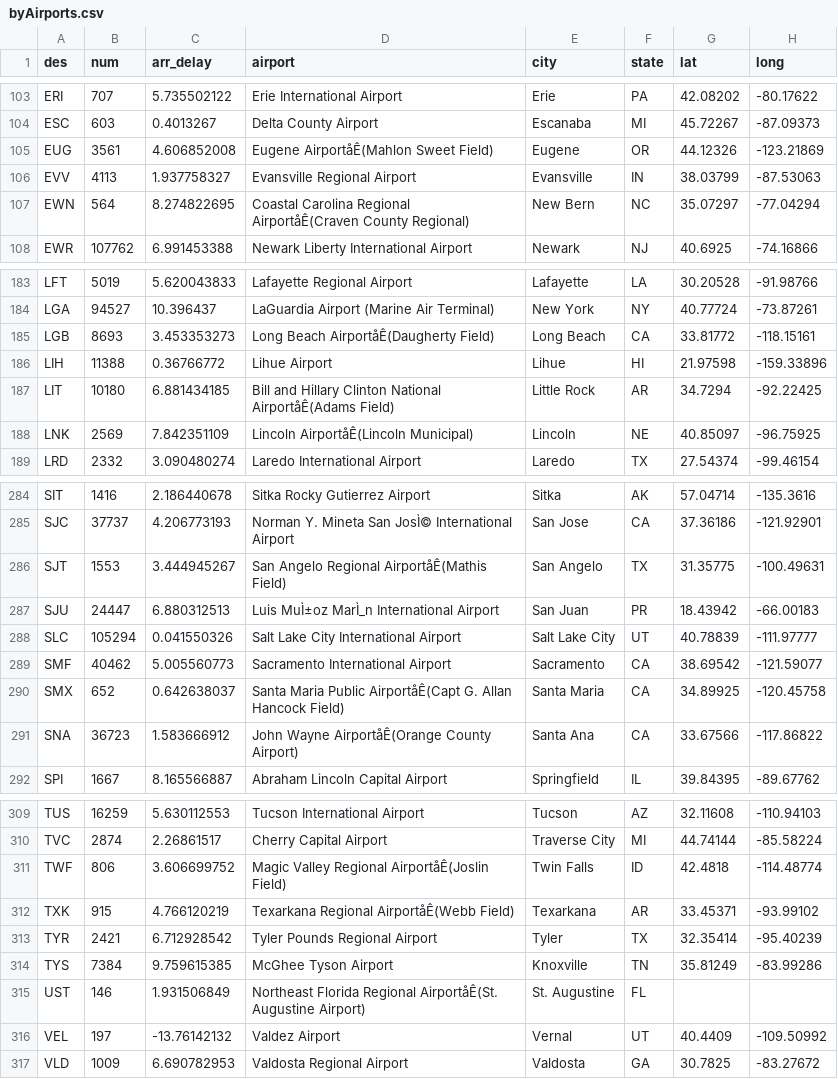
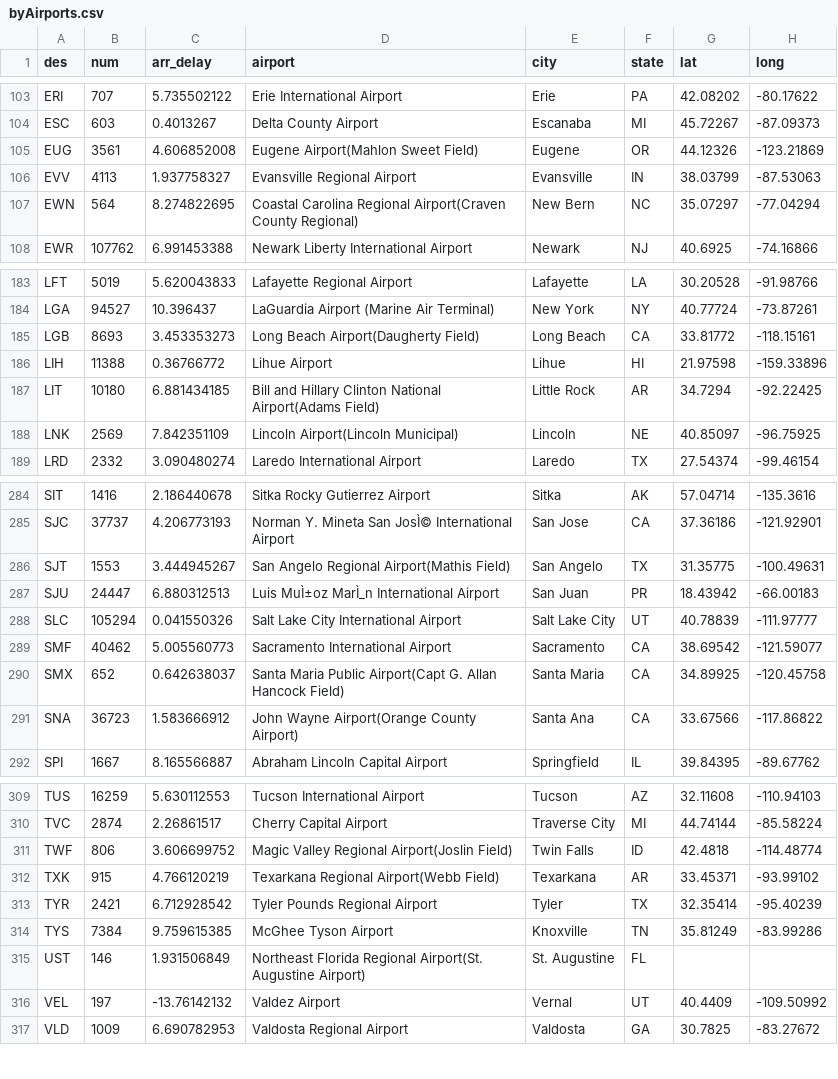
Before and after one commit to hcxyeah/MCS-Airport, a CSV file: byAirports.csv, drawn as a sheet; only a part is shown, gaps mark what is left out; the diff covers the shown part only; the diff names each change by its address in the sheet, - before the commit and + after, or states it on an @@ line.

Commit message:
Update byAirports.csv

```diff
--- a/byAirports.csv
+++ b/byAirports.csv
-D105 (airport): Eugene AirportåÊ(Mahlon Sweet Field)
+D105 (airport): Eugene Airport(Mahlon Sweet Field)
-D107 (airport): …Carolina Regional AirportåÊ(Craven County Regional)
+D107 (airport): …Carolina Regional Airport(Craven County Regional)
-D185 (airport): Long Beach AirportåÊ(Daugherty Field)
+D185 (airport): Long Beach Airport(Daugherty Field)
-D187 (airport): …Clinton National AirportåÊ(Adams Field)
+D187 (airport): …Clinton National Airport(Adams Field)
-D188 (airport): Lincoln AirportåÊ(Lincoln Municipal)
+D188 (airport): Lincoln Airport(Lincoln Municipal)
-D286 (airport): San Angelo Regional AirportåÊ(Mathis Field)
+D286 (airport): San Angelo Regional Airport(Mathis Field)
-D290 (airport): …Maria Public AirportåÊ(Capt G. Allan…
+D290 (airport): …Maria Public Airport(Capt G. Allan…
-D291 (airport): John Wayne AirportåÊ(Orange County Airport)
+D291 (airport): John Wayne Airport(Orange County Airport)
-D311 (airport): Magic Valley Regional AirportåÊ(Joslin Field)
+D311 (airport): Magic Valley Regional Airport(Joslin Field)
-D312 (airport): Texarkana Regional AirportåÊ(Webb Field)
+D312 (airport): Texarkana Regional Airport(Webb Field)
-D315 (airport): …Florida Regional AirportåÊ(St. Augustine Airport)
+D315 (airport): …Florida Regional Airport(St. Augustine Airport)
```
Also changed, not shown: 25 edited cells elsewhere in this file.
